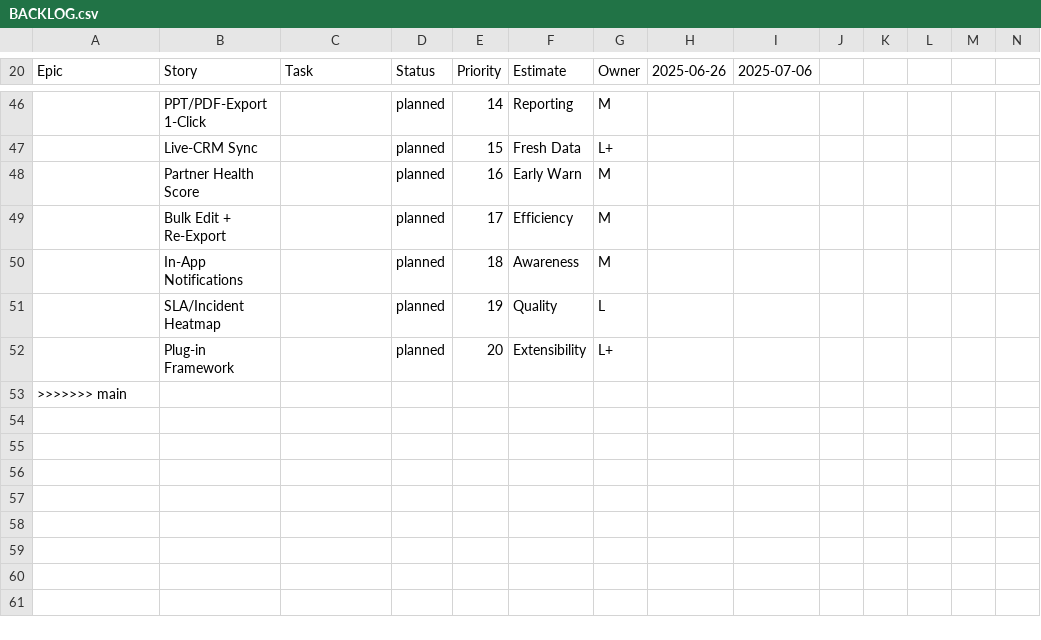
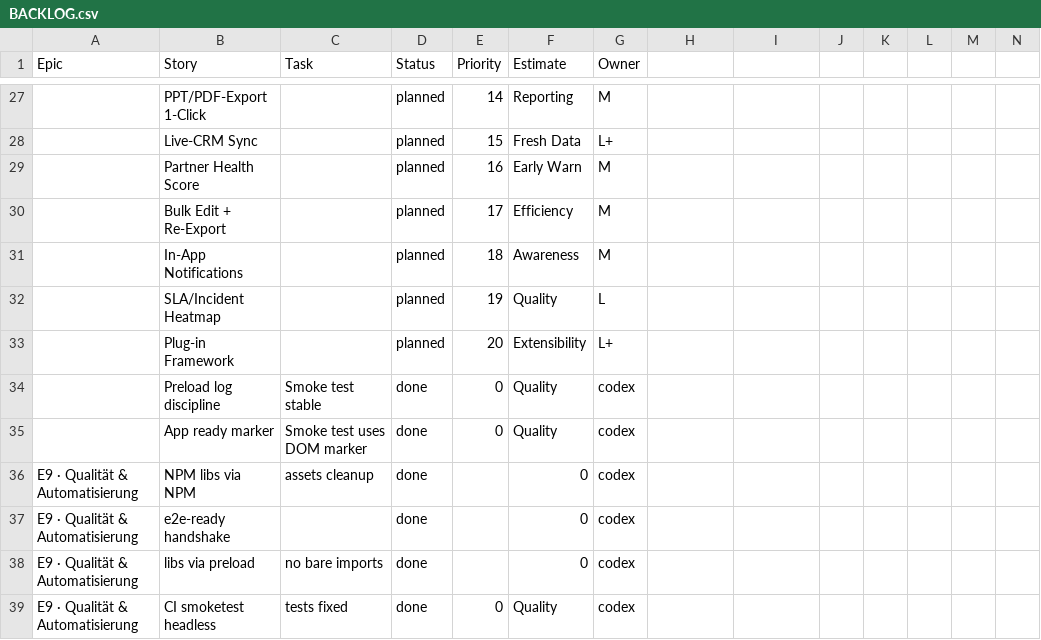
Before and after one commit to jorgemuc/partner-dashboard-clean, a CSV file: BACKLOG.csv, drawn as a sheet; only a part is shown, gaps mark what is left out; removed rows and columns are numbered as before the commit, all else as after; rows hold the shown columns only; the diff covers the shown part only; the diff names each change by its address in the sheet, - before the commit and + after, or states it on an @@ line.

Commit message:
fix(preload): send deterministic 'e2e-ready' IPC, smoke waits for it

```diff
--- a/BACKLOG.csv
+++ b/BACKLOG.csv
-H1: 2025-06-26
+H1: (empty)
-I1: 2025-07-06
+I1: (empty)
-row 53: >>>>>>> main
+row 34:  | Preload log discipline | Smoke test stable | done | 0 | Quality | codex
+row 35:  | App ready marker | Smoke test uses DOM marker | done | 0 | Quality | codex
+row 36: E9 · Qualität & Automatisierung | NPM libs via NPM | assets cleanup | done |  | 0 | codex
+row 37: E9 · Qualität & Automatisierung | e2e-ready handshake |  | done |  | 0 | codex
+row 38: E9 · Qualität & Automatisierung | libs via preload | no bare imports | done |  | 0 | codex
+row 39: E9 · Qualität & Automatisierung | CI smoketest headless | tests fixed | done | 0 | Quality | codex
```
Also changed, not shown: 19 removed rows elsewhere in this file, 34 other files.
